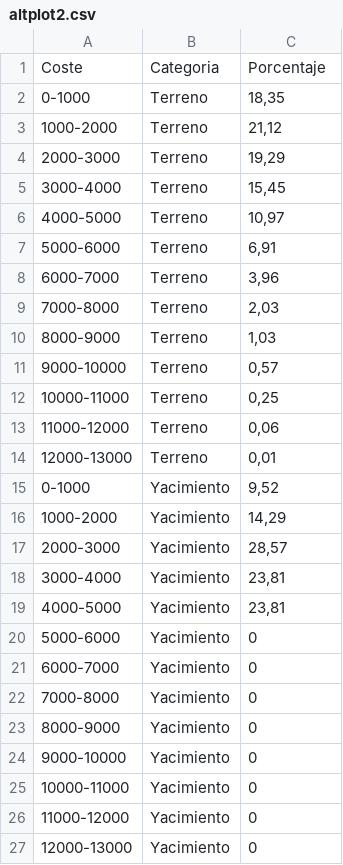
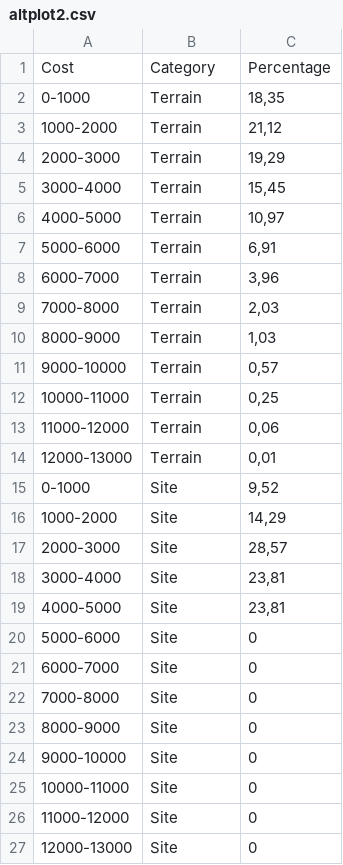
Before and after one commit to mikeldiazrodriguez/patterns_monforte, a CSV file: csv/altplot2.csv, drawn as a sheet.

Commit message:
Update altplot2.csv

```diff
--- a/csv/altplot2.csv
+++ b/csv/altplot2.csv
@@ -1,27 +1,27 @@
-Coste;Categoria;Porcentaje
-0-1000;Terreno;18,35
-1000-2000;Terreno;21,12
-2000-3000;Terreno;19,29
-3000-4000;Terreno;15,45
-4000-5000;Terreno;10,97
-5000-6000;Terreno;6,91
-6000-7000;Terreno;3,96
-7000-8000;Terreno;2,03
-8000-9000;Terreno;1,03
-9000-10000;Terreno;0,57
-10000-11000;Terreno;0,25
-11000-12000;Terreno;0,06
-12000-13000;Terreno;0,01
-0-1000;Yacimiento;9,52
-1000-2000;Yacimiento;14,29
-2000-3000;Yacimiento;28,57
-3000-4000;Yacimiento;23,81
-4000-5000;Yacimiento;23,81
-5000-6000;Yacimiento;0
-6000-7000;Yacimiento;0
-7000-8000;Yacimiento;0
-8000-9000;Yacimiento;0
-9000-10000;Yacimiento;0
-10000-11000;Yacimiento;0
-11000-12000;Yacimiento;0
-12000-13000;Yacimiento;0
+Cost;Category;Percentage
+0-1000;Terrain;18,35
+1000-2000;Terrain;21,12
+2000-3000;Terrain;19,29
+3000-4000;Terrain;15,45
+4000-5000;Terrain;10,97
+5000-6000;Terrain;6,91
+6000-7000;Terrain;3,96
+7000-8000;Terrain;2,03
+8000-9000;Terrain;1,03
+9000-10000;Terrain;0,57
+10000-11000;Terrain;0,25
+11000-12000;Terrain;0,06
+12000-13000;Terrain;0,01
+0-1000;Site;9,52
+1000-2000;Site;14,29
+2000-3000;Site;28,57
+3000-4000;Site;23,81
+4000-5000;Site;23,81
+5000-6000;Site;0
+6000-7000;Site;0
+7000-8000;Site;0
+8000-9000;Site;0
+9000-10000;Site;0
+10000-11000;Site;0
+11000-12000;Site;0
+12000-13000;Site;0
```
